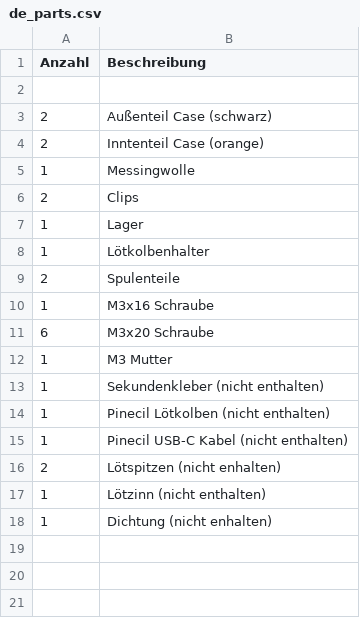
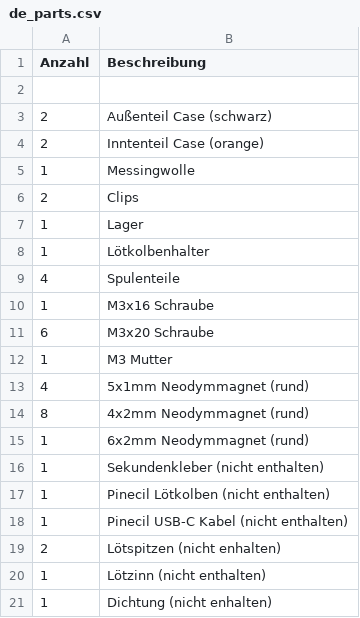
Before and after one commit to Binary-Kitchen/SolderingTutorial, a CSV file: Pinecil_Case/manual/configuration/de_parts.csv, drawn as a sheet.

```diff
--- a/Pinecil_Case/manual/configuration/de_parts.csv
+++ b/Pinecil_Case/manual/configuration/de_parts.csv
@@ -8,3 +8,3 @@ Anzahl,Beschreibung
 1,Lötkolbenhalter
-2,Spulenteile
+4,Spulenteile
 1,M3x16 Schraube
@@ -12,2 +12,5 @@ Anzahl,Beschreibung
 1,M3 Mutter
+4,5x1mm Neodymmagnet (rund)
+8,4x2mm Neodymmagnet (rund)
+1,6x2mm Neodymmagnet (rund)
 1,Sekundenkleber (nicht enthalten)
```
Also changed, not shown: Pinecil_Case/manual/configuration/en_parts.csv.
